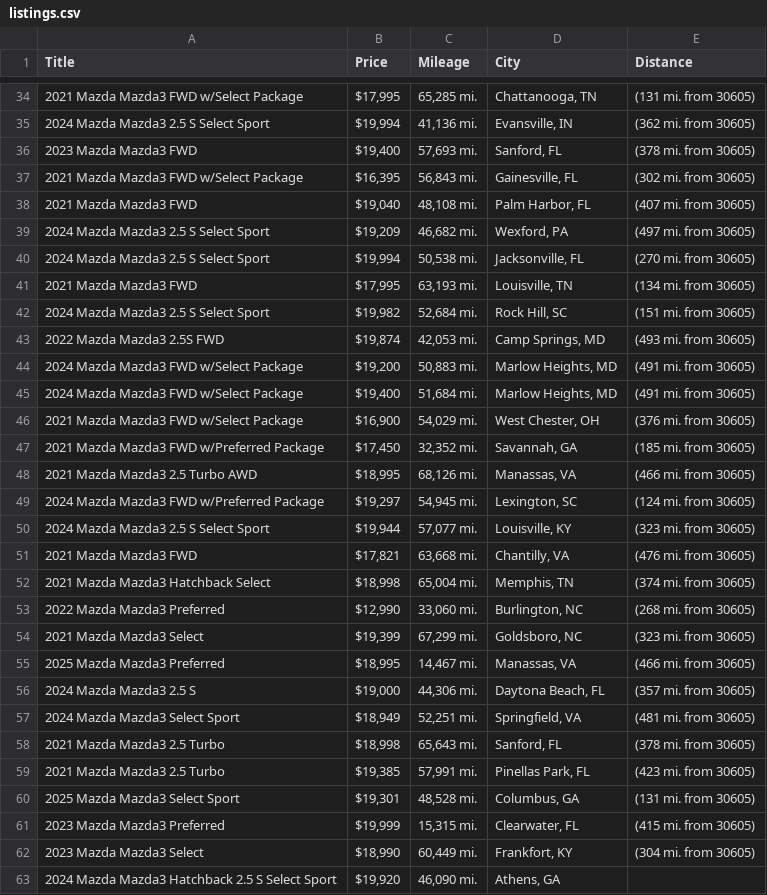
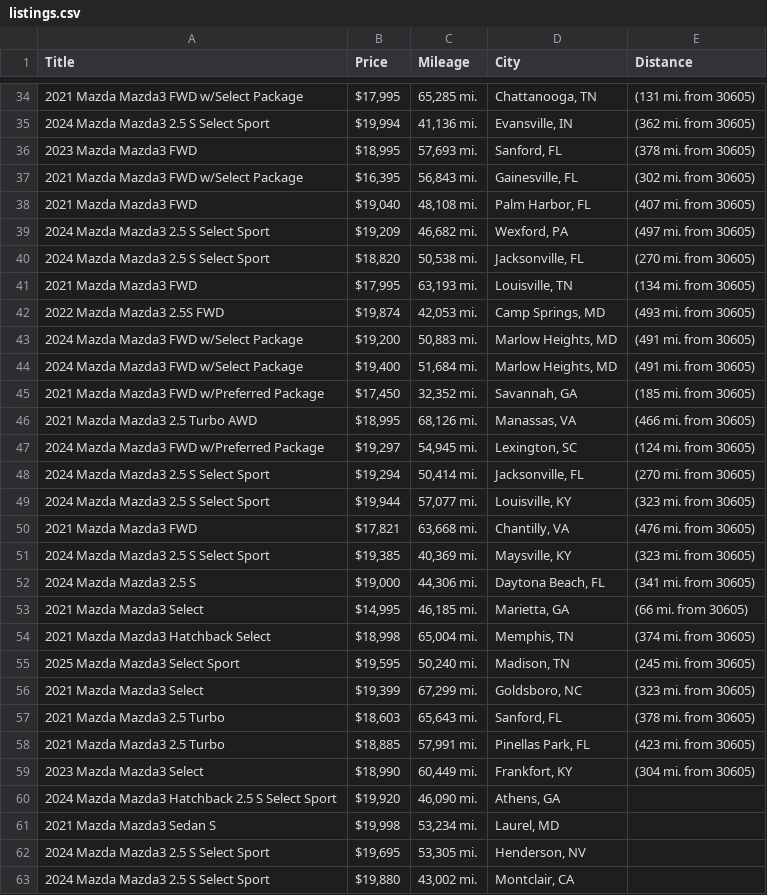
Before and after one commit to jwd0526/go-practice, a CSV file: listings.csv, drawn as a sheet; only a part is shown, gaps mark what is left out; the shorter side is filled out with more unchanged rows; the diff covers the shown part only.

```diff
--- a/listings.csv
+++ b/listings.csv
@@ -35,3 +35,3 @@ Title,Price,Mileage,City,Distance
 2024 Mazda Mazda3 2.5 S Select Sport,"$19,994","41,136 mi.","Evansville, IN",(362 mi. from 30605)
-2023 Mazda Mazda3 FWD,"$19,400","57,693 mi.","Sanford, FL",(378 mi. from 30605)
+2023 Mazda Mazda3 FWD,"$18,995","57,693 mi.","Sanford, FL",(378 mi. from 30605)
 2021 Mazda Mazda3 FWD w/Select Package,"$16,395","56,843 mi.","Gainesville, FL",(302 mi. from 30605)
@@ -39,5 +39,4 @@ Title,Price,Mileage,City,Distance
 2024 Mazda Mazda3 2.5 S Select Sport,"$19,209","46,682 mi.","Wexford, PA",(497 mi. from 30605)
-2024 Mazda Mazda3 2.5 S Select Sport,"$19,994","50,538 mi.","Jacksonville, FL",(270 mi. from 30605)
+2024 Mazda Mazda3 2.5 S Select Sport,"$18,820","50,538 mi.","Jacksonville, FL",(270 mi. from 30605)
 2021 Mazda Mazda3 FWD,"$17,995","63,193 mi.","Louisville, TN",(134 mi. from 30605)
-2024 Mazda Mazda3 2.5 S Select Sport,"$19,982","52,684 mi.","Rock Hill, SC",(151 mi. from 30605)
 2022 Mazda Mazda3 2.5S FWD,"$19,874","42,053 mi.","Camp Springs, MD",(493 mi. from 30605)
@@ -45,3 +44,2 @@ Title,Price,Mileage,City,Distance
 2024 Mazda Mazda3 FWD w/Select Package,"$19,400","51,684 mi.","Marlow Heights, MD",(491 mi. from 30605)
-2021 Mazda Mazda3 FWD w/Select Package,"$16,900","54,029 mi.","West Chester, OH",(376 mi. from 30605)
 2021 Mazda Mazda3 FWD w/Preferred Package,"$17,450","32,352 mi.","Savannah, GA",(185 mi. from 30605)
@@ -49,14 +47,13 @@ Title,Price,Mileage,City,Distance
 2024 Mazda Mazda3 FWD w/Preferred Package,"$19,297","54,945 mi.","Lexington, SC",(124 mi. from 30605)
+2024 Mazda Mazda3 2.5 S Select Sport,"$19,294","50,414 mi.","Jacksonville, FL",(270 mi. from 30605)
 2024 Mazda Mazda3 2.5 S Select Sport,"$19,944","57,077 mi.","Louisville, KY",(323 mi. from 30605)
 2021 Mazda Mazda3 FWD,"$17,821","63,668 mi.","Chantilly, VA",(476 mi. from 30605)
+2024 Mazda Mazda3 2.5 S Select Sport,"$19,385","40,369 mi.","Maysville, KY",(323 mi. from 30605)
+2024 Mazda Mazda3 2.5 S,"$19,000","44,306 mi.","Daytona Beach, FL",(341 mi. from 30605)
+2021 Mazda Mazda3 Select,"$14,995","46,185 mi.","Marietta, GA",(66 mi. from 30605)
 2021 Mazda Mazda3 Hatchback Select,"$18,998","65,004 mi.","Memphis, TN",(374 mi. from 30605)
-2022 Mazda Mazda3 Preferred,"$12,990","33,060 mi.","Burlington, NC",(268 mi. from 30605)
+2025 Mazda Mazda3 Select Sport,"$19,595","50,240 mi.","Madison, TN",(245 mi. from 30605)
 2021 Mazda Mazda3 Select,"$19,399","67,299 mi.","Goldsboro, NC",(323 mi. from 30605)
-2025 Mazda Mazda3 Preferred,"$18,995","14,467 mi.","Manassas, VA",(466 mi. from 30605)
-2024 Mazda Mazda3 2.5 S,"$19,000","44,306 mi.","Daytona Beach, FL",(357 mi. from 30605)
-2024 Mazda Mazda3 Select Sport,"$18,949","52,251 mi.","Springfield, VA",(481 mi. from 30605)
-2021 Mazda Mazda3 2.5 Turbo,"$18,998","65,643 mi.","Sanford, FL",(378 mi. from 30605)
-2021 Mazda Mazda3 2.5 Turbo,"$19,385","57,991 mi.","Pinellas Park, FL",(423 mi. from 30605)
-2025 Mazda Mazda3 Select Sport,"$19,301","48,528 mi.","Columbus, GA",(131 mi. from 30605)
-2023 Mazda Mazda3 Preferred,"$19,999","15,315 mi.","Clearwater, FL",(415 mi. from 30605)
+2021 Mazda Mazda3 2.5 Turbo,"$18,603","65,643 mi.","Sanford, FL",(378 mi. from 30605)
+2021 Mazda Mazda3 2.5 Turbo,"$18,885","57,991 mi.","Pinellas Park, FL",(423 mi. from 30605)
 2023 Mazda Mazda3 Select,"$18,990","60,449 mi.","Frankfort, KY",(304 mi. from 30605)
```
Also changed, not shown: 3 added rows, 3 removed rows and 4 edited cells elsewhere in this file, 1 other file.
